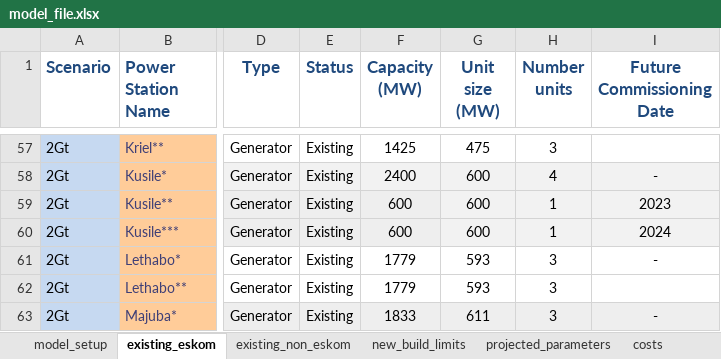
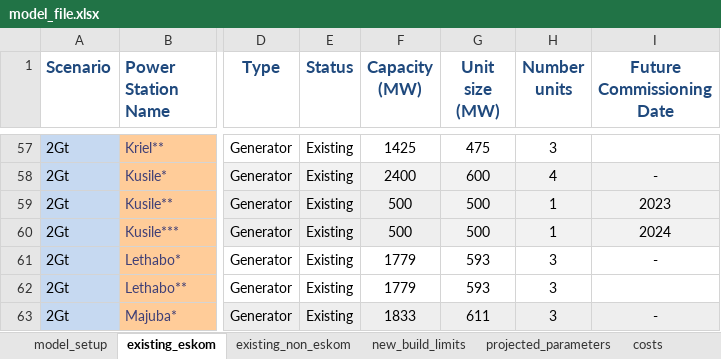
Before and after one commit to agma0/pypsa-za, an Excel workbook: model_file.xlsx, sheet existing_eskom, drawn as a sheet; only a part is shown, gaps mark what is left out; values as stored, in another font and other column widths than the file's, no borders; charts and pictures not drawn; the diff names each change by its address in the sheet, - before the commit and + after, or states it on an @@ line.

```diff
--- a/model_file.xlsx (sheet existing_eskom)
+++ b/model_file.xlsx (sheet existing_eskom)
-F59:F60 (Capacity (MW)): 600
+F59:F60 (Capacity (MW)): 500
-G59:G60 (Unit size (MW)): 600
+G59:G60 (Unit size (MW)): 500
```
Also changed, not shown: sheet new_build_limits, 1 other file.
